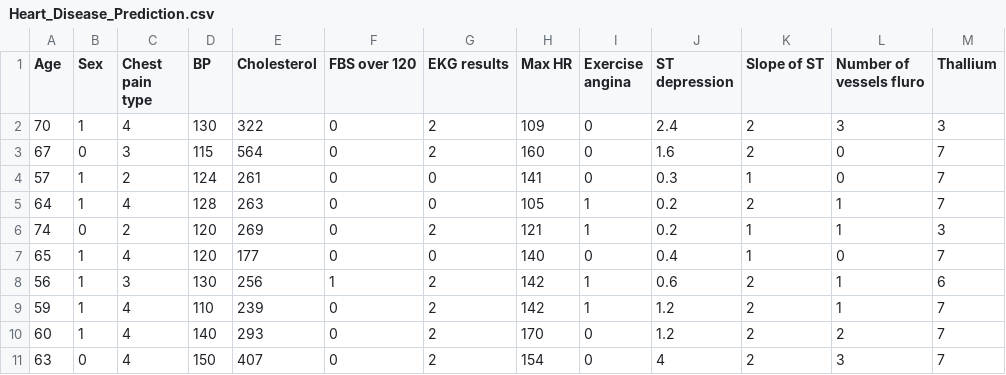
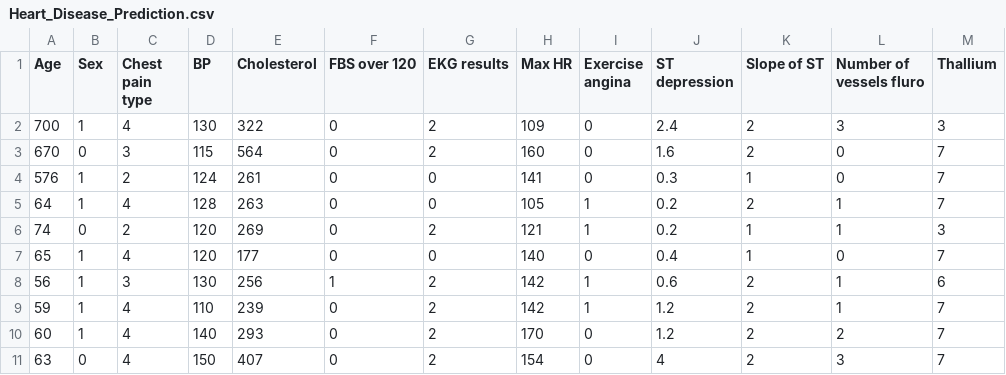
Before and after one commit to TigranAHarutyunyan/MathCoreML, a CSV file: src/MathCoreML/Heart_Disease_Prediction.csv, drawn as a sheet; only a part is shown; the diff names each change by its address in the sheet, - before the commit and + after, or states it on an @@ line.

```diff
--- a/src/MathCoreML/Heart_Disease_Prediction.csv
+++ b/src/MathCoreML/Heart_Disease_Prediction.csv
-A2 (Age): 70
+A2 (Age): 700
-A3 (Age): 67
+A3 (Age): 670
-A4 (Age): 57
+A4 (Age): 576
```
Also changed, not shown: 5 other files.
